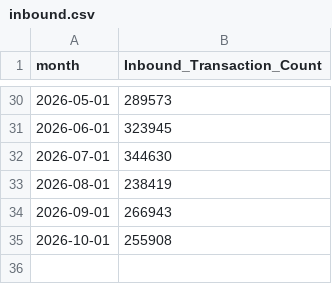
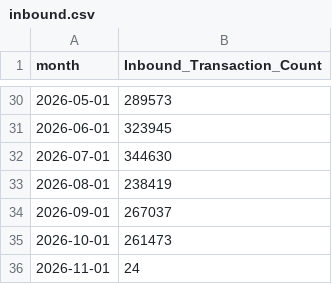
Before and after one commit to xth3ory/Posit-Sample, a CSV file: inbound.csv, drawn as a sheet; only a part is shown, gaps mark what is left out.

```diff
--- a/inbound.csv
+++ b/inbound.csv
@@ -33,3 +33,4 @@ month,Inbound_Transaction_Count
 2026-08-01,238419
-2026-09-01,266943
-2026-10-01,255908
+2026-09-01,267037
+2026-10-01,261473
+2026-11-01,24
```
Also changed, not shown: outbound.csv.
